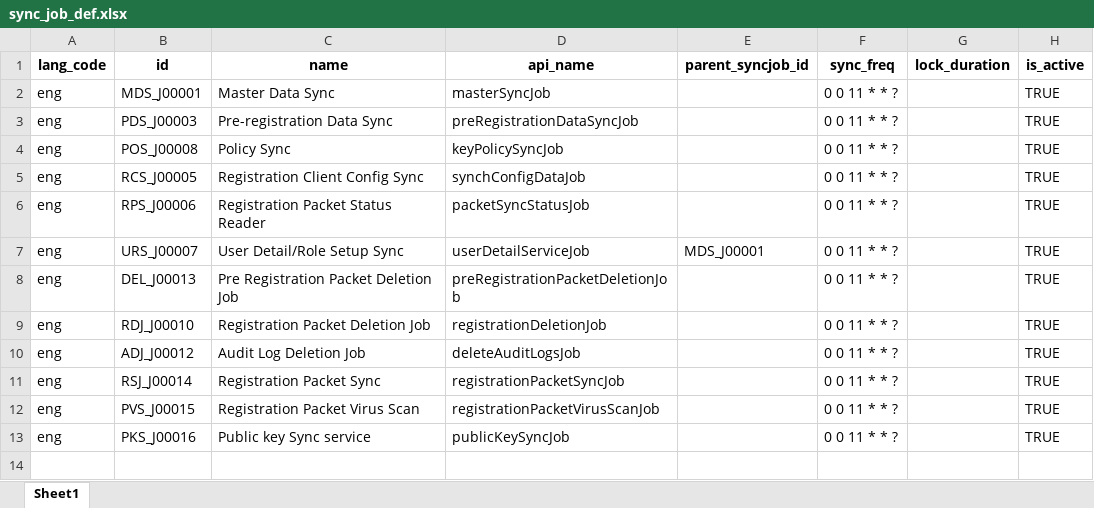
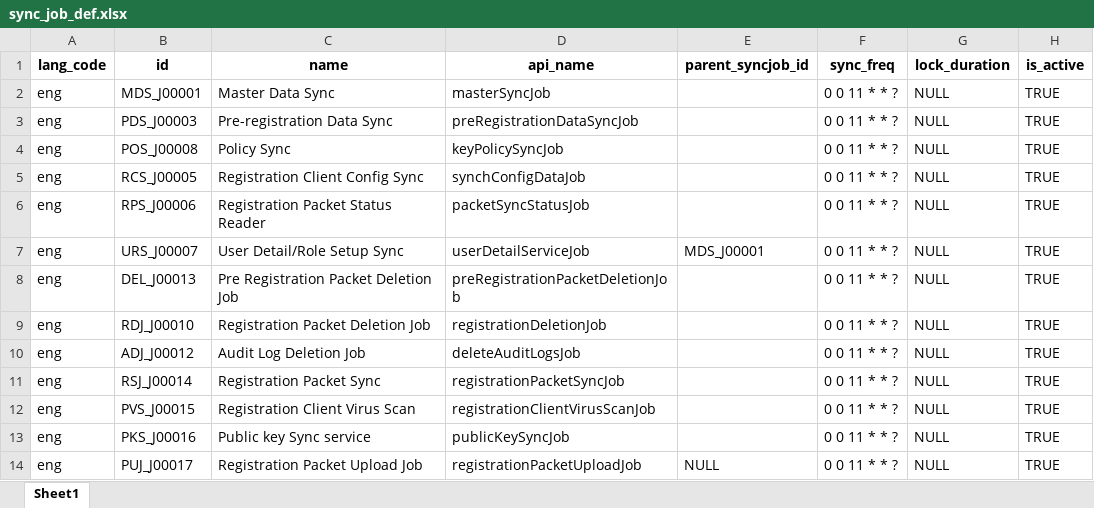
Before and after one commit to mosip/mosip-infra, an Excel workbook: deployment/v3/mosip/kernel/masterdata/xlsx/sync_job_def.xlsx, sheet Sheet1, drawn as a sheet; values as stored, in another font and other column widths than the file's, no borders; the diff names each change by its address in the sheet, - before the commit and + after, or states it on an @@ line.

```diff
--- a/deployment/v3/mosip/kernel/masterdata/xlsx/sync_job_def.xlsx (sheet Sheet1)
+++ b/deployment/v3/mosip/kernel/masterdata/xlsx/sync_job_def.xlsx (sheet Sheet1)
-G2:G13 (lock_duration): (empty)
+G2:G13 (lock_duration): NULL
-C12 (name): Registration Packet Virus Scan
+C12 (name): Registration Client Virus Scan
-D12 (api_name): registrationPacketVirusScanJob
+D12 (api_name): registrationClientVirusScanJob
+row 14: eng | PUJ_J00017 | Registration Packet Upload Job | registrationPacketUploadJob | NULL | 0 0 11 * * ? | NULL | TRUE
```
Also changed, not shown: deployment/v3/mosip/kernel/masterdata/xlsx/dynamic_field.xlsx.
